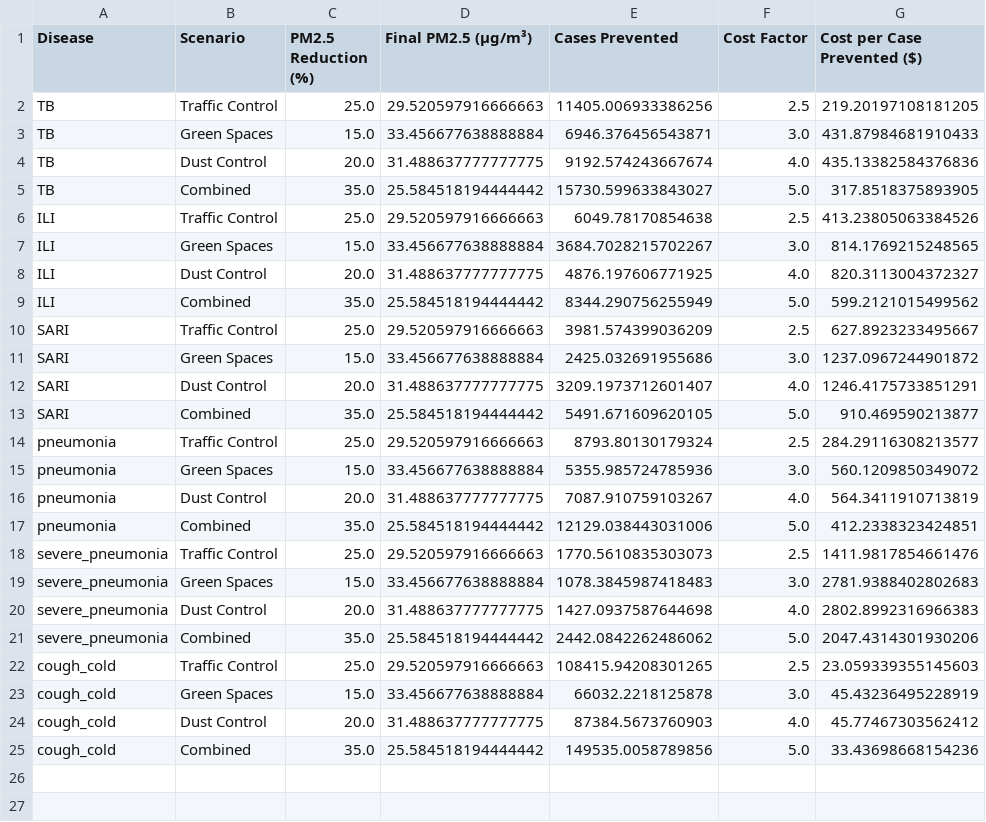
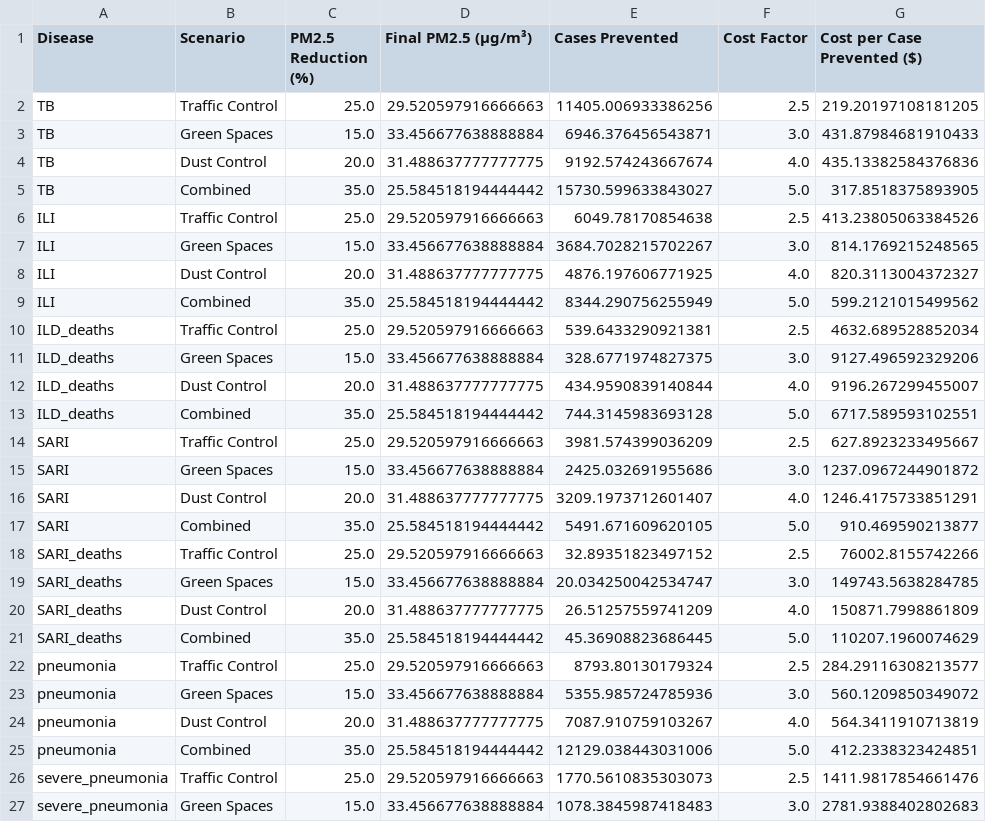
Before and after one commit to Mudarshiru/TimeSeriesAnalysisTutorial, a CSV file: results/analysis_month_intervention_scenarios.csv, drawn as a sheet; only a part is shown; the shorter side is filled out with more unchanged rows.

```diff
--- a/results/analysis_month_intervention_scenarios.csv
+++ b/results/analysis_month_intervention_scenarios.csv
@@ -9,2 +9,6 @@ ILI,Dust Control,20.0,31.488637777777775,4876.197606771925,4.0,820.3113004372327
 ILI,Combined,35.0,25.584518194444442,8344.290756255949,5.0,599.2121015499562
+ILD_deaths,Traffic Control,25.0,29.520597916666663,539.6433290921381,2.5,4632.689528852034
+ILD_deaths,Green Spaces,15.0,33.456677638888884,328.6771974827375,3.0,9127.496592329206
+ILD_deaths,Dust Control,20.0,31.488637777777775,434.9590839140844,4.0,9196.267299455007
+ILD_deaths,Combined,35.0,25.584518194444442,744.3145983693128,5.0,6717.589593102551
 SARI,Traffic Control,25.0,29.520597916666663,3981.574399036209,2.5,627.8923233495667
@@ -13,2 +17,6 @@ SARI,Dust Control,20.0,31.488637777777775,3209.1973712601407,4.0,1246.4175733851
 SARI,Combined,35.0,25.584518194444442,5491.671609620105,5.0,910.469590213877
+SARI_deaths,Traffic Control,25.0,29.520597916666663,32.89351823497152,2.5,76002.8155742266
+SARI_deaths,Green Spaces,15.0,33.456677638888884,20.034250042534747,3.0,149743.5638284785
+SARI_deaths,Dust Control,20.0,31.488637777777775,26.51257559741209,4.0,150871.7998861809
+SARI_deaths,Combined,35.0,25.584518194444442,45.36908823686445,5.0,110207.1960074629
 pneumonia,Traffic Control,25.0,29.520597916666663,8793.80130179324,2.5,284.29116308213577
```
Also changed, not shown: data/merged_climate_respiratory_monthly.csv, results/analysis_month_model_performance.csv, 11 other files.
